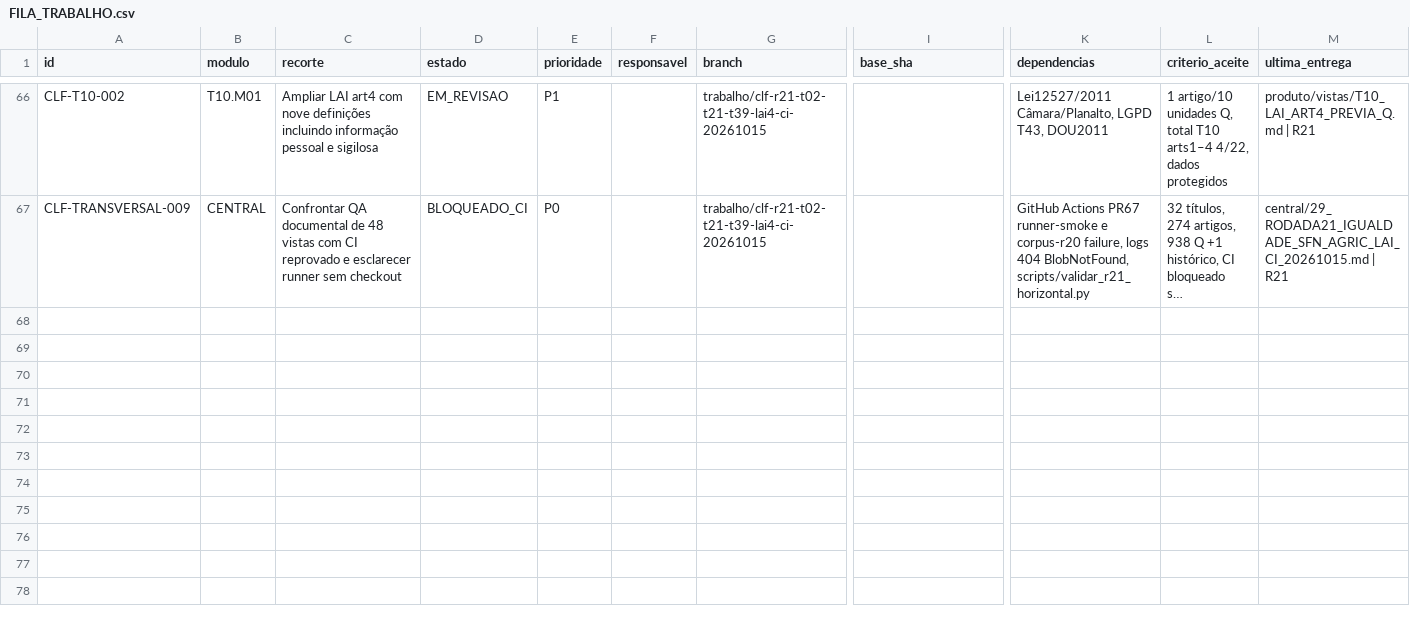
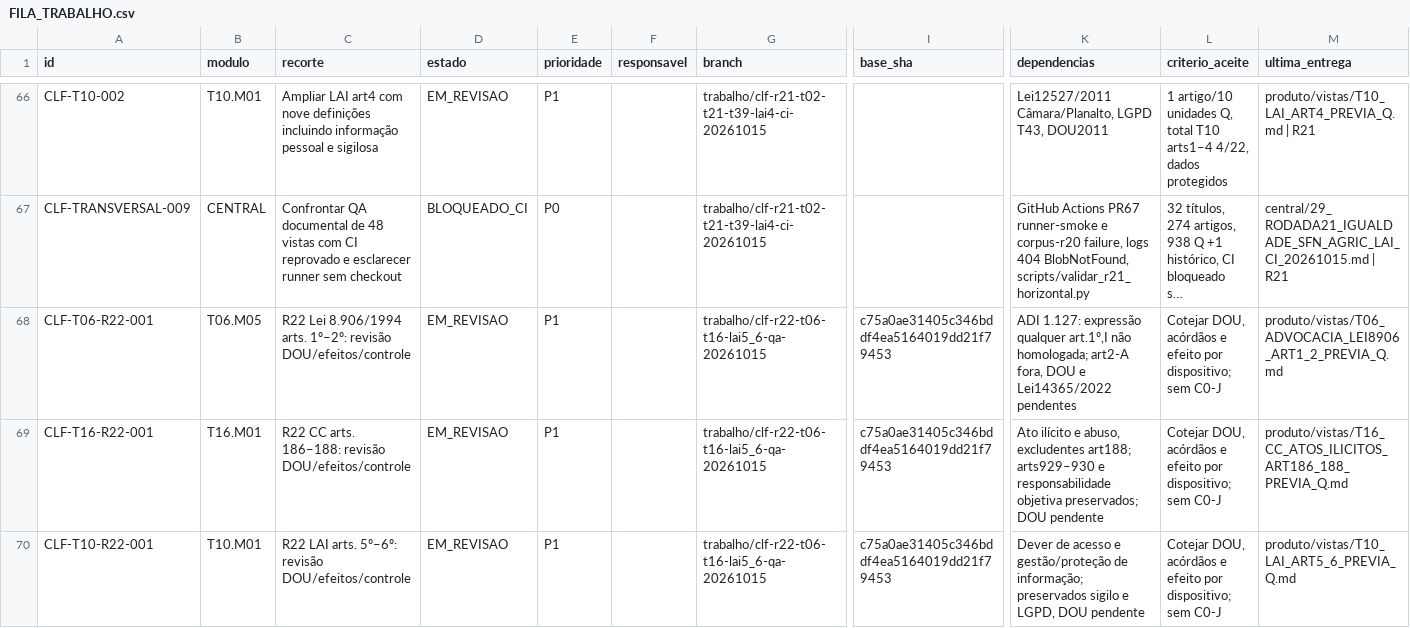
Before and after one commit to raphaelpetta/codigo-legislacao-federal, a CSV file: central/FILA_TRABALHO.csv, drawn as a sheet; only a part is shown, gaps mark what is left out; long unchanged cells end in …; rows hold the shown columns only; the diff names each change by its address in the sheet, - before the commit and + after, or states it on an @@ line.

Commit message:
feat(CLF R22): integrar corpus 51/34, matriz, painel, fila e verificador Q

```diff
--- a/central/FILA_TRABALHO.csv
+++ b/central/FILA_TRABALHO.csv
+row 68: CLF-T06-R22-001 | T06.M05 | R22 Lei 8.906/1994 arts. 1º–2º: revisão DOU/efeitos/controle | EM_REVISAO | P1 |  | trabalho/clf-r22-t06-t16-lai5_6-qa-20261015 | c75a0ae31405c346bddf4ea5164019dd21f79453 | ADI 1.127: expressão qualquer art.1º,I não homologada; art2-A fora, DOU e Lei14365/2022 pendentes | Cotejar DOU, acórdãos e efeito por dispositivo; sem C0-J | produto/vistas/T06_ADVOCACIA_LEI8906_ART1_2_PREVIA_Q.md
+row 69: CLF-T16-R22-001 | T16.M01 | R22 CC arts. 186–188: revisão DOU/efeitos/controle | EM_REVISAO | P1 |  | trabalho/clf-r22-t06-t16-lai5_6-qa-20261015 | c75a0ae31405c346bddf4ea5164019dd21f79453 | Ato ilícito e abuso, excludentes art188; arts929–930 e responsabilidade objetiva preservados; DOU pendente | Cotejar DOU, acórdãos e efeito por dispositivo; sem C0-J | produto/vistas/T16_CC_ATOS_ILICITOS_ART186_188_PREVIA_Q.md
+row 70: CLF-T10-R22-001 | T10.M01 | R22 LAI arts. 5º–6º: revisão DOU/efeitos/controle | EM_REVISAO | P1 |  | trabalho/clf-r22-t06-t16-lai5_6-qa-20261015 | c75a0ae31405c346bddf4ea5164019dd21f79453 | Dever de acesso e gestão/proteção de informação; preservados sigilo e LGPD, DOU pendente | Cotejar DOU, acórdãos e efeito por dispositivo; sem C0-J | produto/vistas/T10_LAI_ART5_6_PREVIA_Q.md
```
Also changed, not shown: central/01_MATRIZ_AUDITORIA_48_TITULOS_20261015.csv, central/PAINEL_GERADO.csv, 7 other files.
